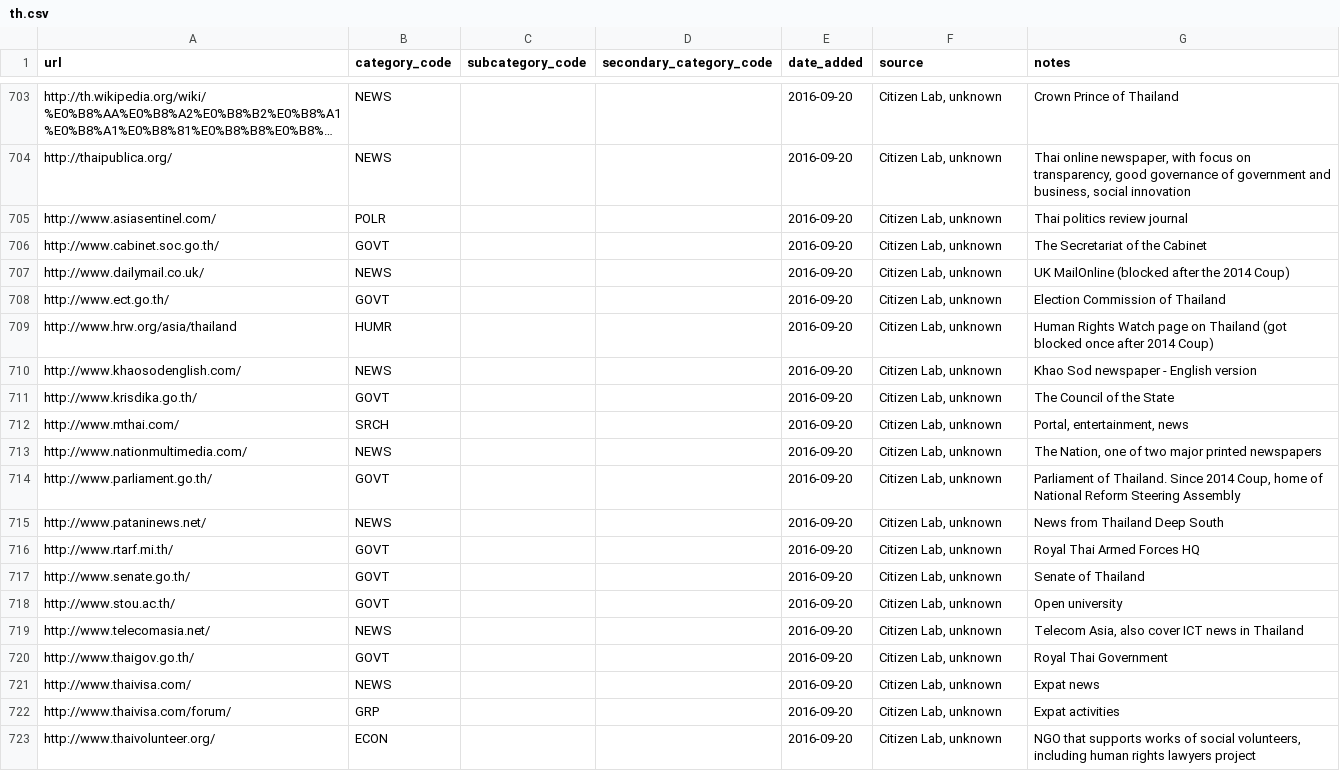
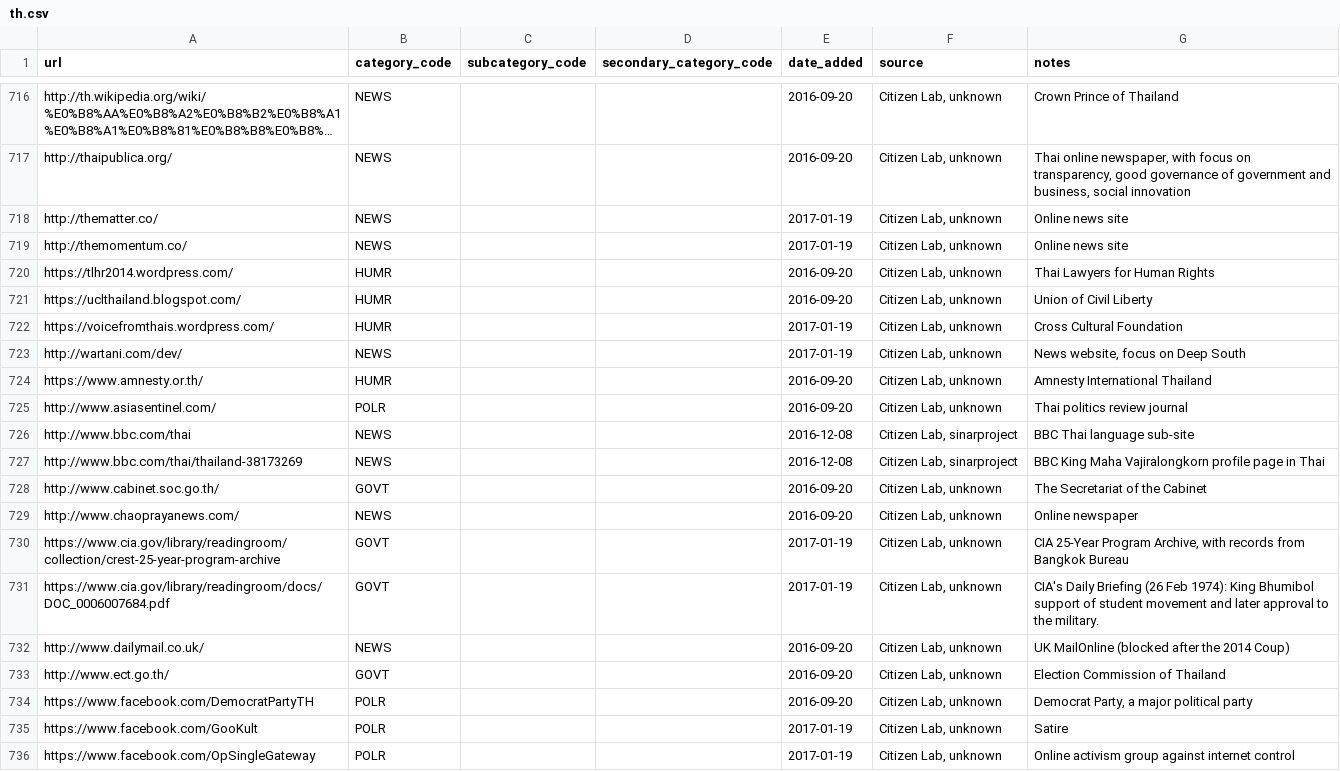
Before and after one commit to berkmancenter/url-lists, a CSV file: lists/th.csv, drawn as a sheet; only a part is shown, gaps mark what is left out; the shorter side is filled out with more unchanged rows; long unchanged cells end in …; the diff covers the shown part only; the diff names each change by its address in the sheet, - before the commit and + after, or states it on an @@ line.

Commit message:
automatically update lists

```diff
--- a/lists/th.csv
+++ b/lists/th.csv
+row 718: http://thematter.co/ | NEWS |  |  | 2017-01-19 | Citizen Lab, unknown | Online news site
+row 719: http://themomentum.co/ | NEWS |  |  | 2017-01-19 | Citizen Lab, unknown | Online news site
+row 720: https://tlhr2014.wordpress.com/ | HUMR |  |  | 2016-09-20 | Citizen Lab, unknown | Thai Lawyers for Human Rights
@@ row 729 moved to row 721: https://uclthailand.blogspot.com/ @@
+row 722: https://voicefromthais.wordpress.com/ | HUMR |  |  | 2017-01-19 | Citizen Lab, unknown | Cross Cultural Foundation
+row 723: http://wartani.com/dev/ | NEWS |  |  | 2017-01-19 | Citizen Lab, unknown | News website, focus on Deep South
@@ row 730 moved to row 724: https://www.amnesty.or.th/ @@
@@ row 741 moved to row 726: http://www.bbc.com/thai @@
@@ row 742 moved to row 727: http://www.bbc.com/thai/thailand-3817326… @@
+row 729: http://www.chaoprayanews.com/ | NEWS |  |  | 2016-09-20 | Citizen Lab, unknown | Online newspaper
+row 730: https://www.cia.gov/library/readingroom/collection/crest-25-year-program-archive | GOVT |  |  | 2017-01-19 | Citizen Lab, unknown | CIA 25-Year Program Archive, with records from Bangkok Bureau
+row 731: https://www.cia.gov/library/readingroom/docs/DOC_0006007684.pdf | GOVT |  |  | 2017-01-19 | Citizen Lab, unknown | CIA's Daily Briefing (26 Feb 1974): King Bhumibol support of student movement and later approval to the military.
@@ row 731 moved to row 734: https://www.facebook.com/DemocratPartyTH @@
+row 735: https://www.facebook.com/GooKult | POLR |  |  | 2017-01-19 | Citizen Lab, unknown | Satire
+row 736: https://www.facebook.com/OpSingleGateway | POLR |  |  | 2017-01-19 | Citizen Lab, unknown | Online activism group against internet control
```
Also changed, not shown: 19 added rows, 12 moved rows and 7 edited cells elsewhere in this file, lists/in.csv, lists/kr.csv, 33 other files.
